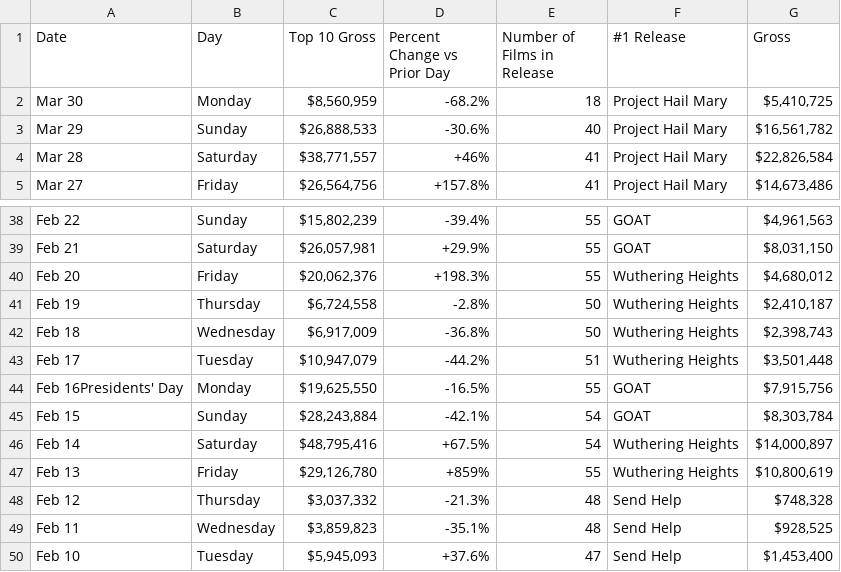
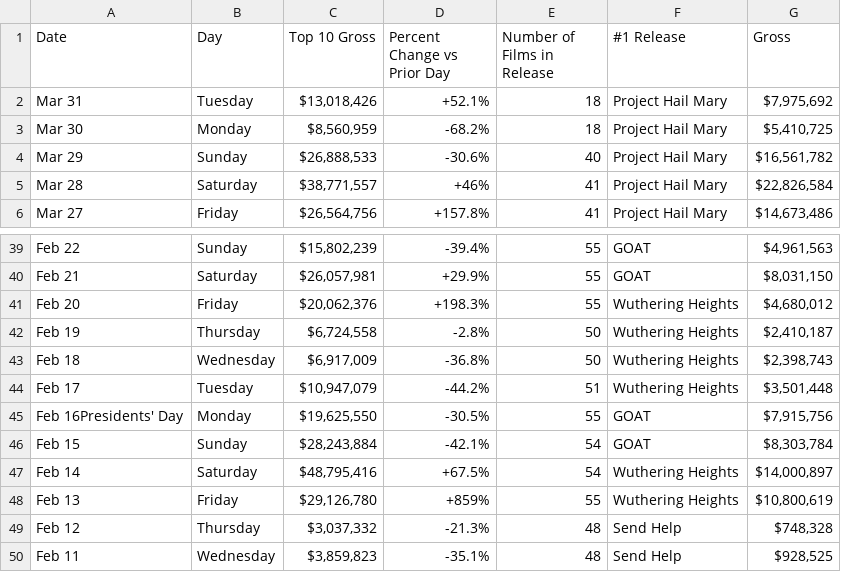
Before and after one commit to kylieklifton/Domestic-US-Box-Office, a CSV file: box-office.csv, drawn as a sheet; only a part is shown, gaps mark what is left out; the shorter side is filled out with more unchanged rows.

```diff
--- a/box-office.csv
+++ b/box-office.csv
@@ -1,2 +1,3 @@
 Date,Day,Top 10 Gross,Percent Change vs Prior Day,Number of Films in Release,#1 Release,Gross
+Mar 31,Tuesday,"$13,018,426",+52.1%,18,Project Hail Mary,"$7,975,692"
 Mar 30,Monday,"$8,560,959",-68.2%,18,Project Hail Mary,"$5,410,725"
@@ -43,3 +44,3 @@ Feb 18,Wednesday,"$6,917,009",-36.8%,50,Wuthering Heights,"$2,398,743"
 Feb 17,Tuesday,"$10,947,079",-44.2%,51,Wuthering Heights,"$3,501,448"
-Feb 16Presidents' Day,Monday,"$19,625,550",-16.5%,55,GOAT,"$7,915,756"
+Feb 16Presidents' Day,Monday,"$19,625,550",-30.5%,55,GOAT,"$7,915,756"
 Feb 15,Sunday,"$28,243,884",-42.1%,54,GOAT,"$8,303,784"
```
